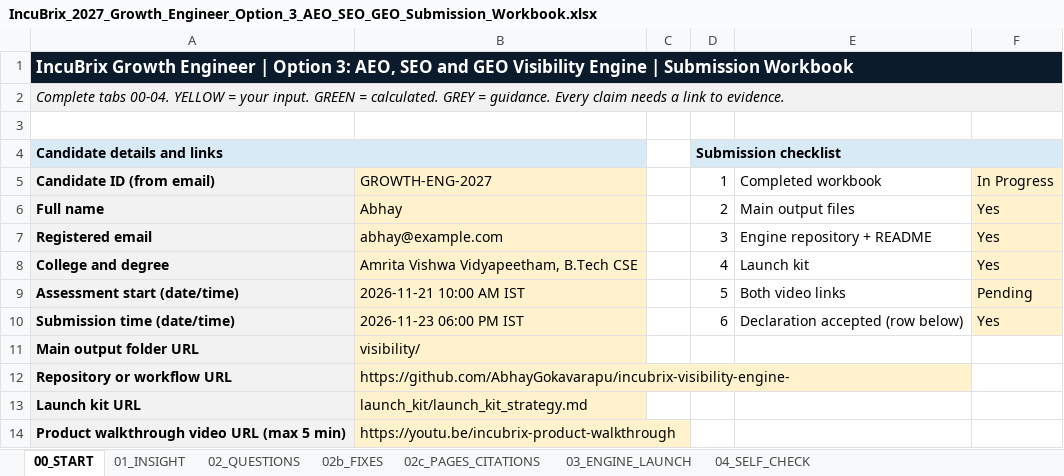
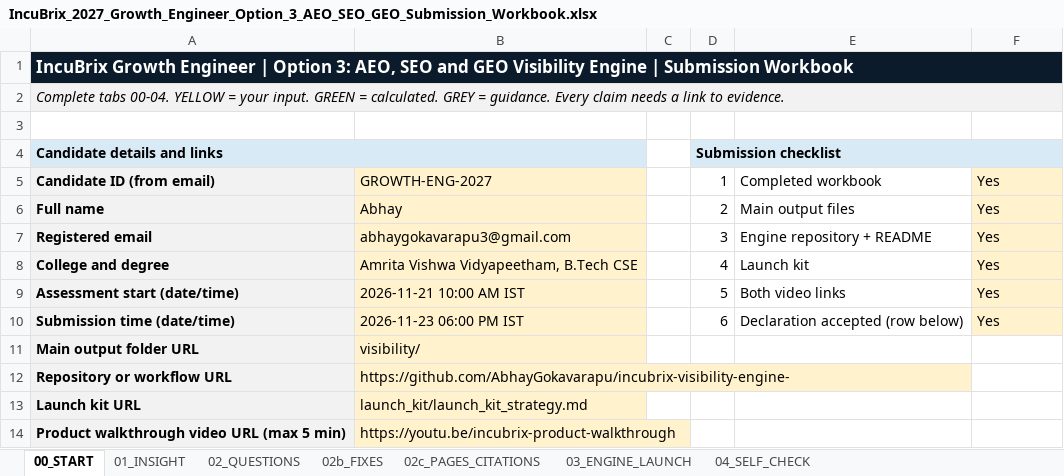
Before and after one commit to AbhayGokavarapu/incubrix-visibility-engine-, an Excel workbook: IncuBrix_2027_Growth_Engineer_Option_3_AEO_SEO_GEO_Submission_Workbook.xlsx, sheet 00_START, drawn as a sheet; only a part is shown; values as stored, in another font and other column widths than the file's, no borders; the diff names each change by its address in the sheet, - before the commit and + after, or states it on an @@ line.

Commit message:
docs: finalize workbook checklist and registered email

```diff
--- a/IncuBrix_2027_Growth_Engineer_Option_3_AEO_SEO_GEO_Submission_Workbook.xlsx (sheet 00_START)
+++ b/IncuBrix_2027_Growth_Engineer_Option_3_AEO_SEO_GEO_Submission_Workbook.xlsx (sheet 00_START)
-F5: In Progress
+F5: Yes
-B7: abhay@example.com
+B7: abhaygokavarapu3@gmail.com
-F9: Pending
+F9: Yes
```
